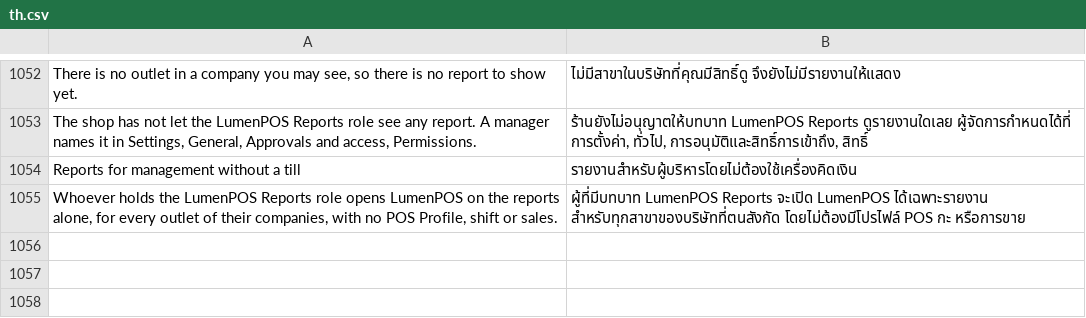
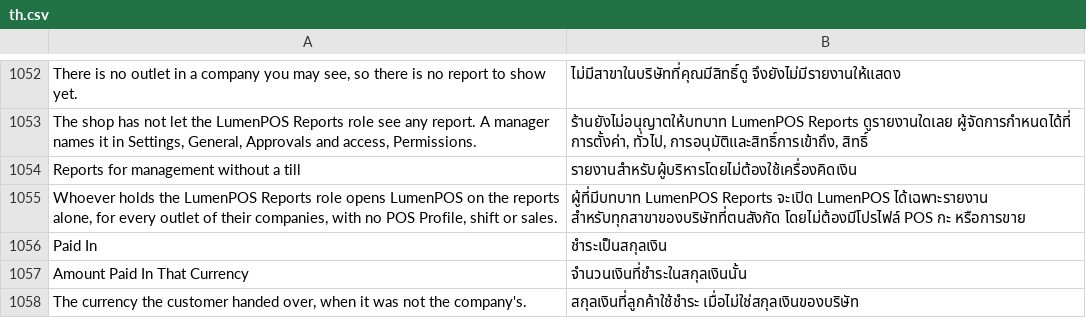
Before and after one commit to EsafeSolutions/Esafe-NewGenPOS, a CSV file: lumenpos/translations/th.csv, drawn as a sheet; only a part is shown, gaps mark what is left out.

```diff
--- a/lumenpos/translations/th.csv
+++ b/lumenpos/translations/th.csv
@@ -1055 +1055,4 @@
 "Whoever holds the LumenPOS Reports role opens LumenPOS on the reports alone, for every outlet of their companies, with no POS Profile, shift or sales.","ผู้ที่มีบทบาท LumenPOS Reports จะเปิด LumenPOS ได้เฉพาะรายงาน สำหรับทุกสาขาของบริษัทที่ตนสังกัด โดยไม่ต้องมีโปรไฟล์ POS กะ หรือการขาย"
+"Paid In","ชำระเป็นสกุลเงิน"
+"Amount Paid In That Currency","จำนวนเงินที่ชำระในสกุลเงินนั้น"
+"The currency the customer handed over, when it was not the company's.","สกุลเงินที่ลูกค้าใช้ชำระ เมื่อไม่ใช่สกุลเงินของบริษัท"
```
Also changed, not shown: lumenpos/translations/ar.csv, lumenpos/translations/fa.csv, 54 other files.
